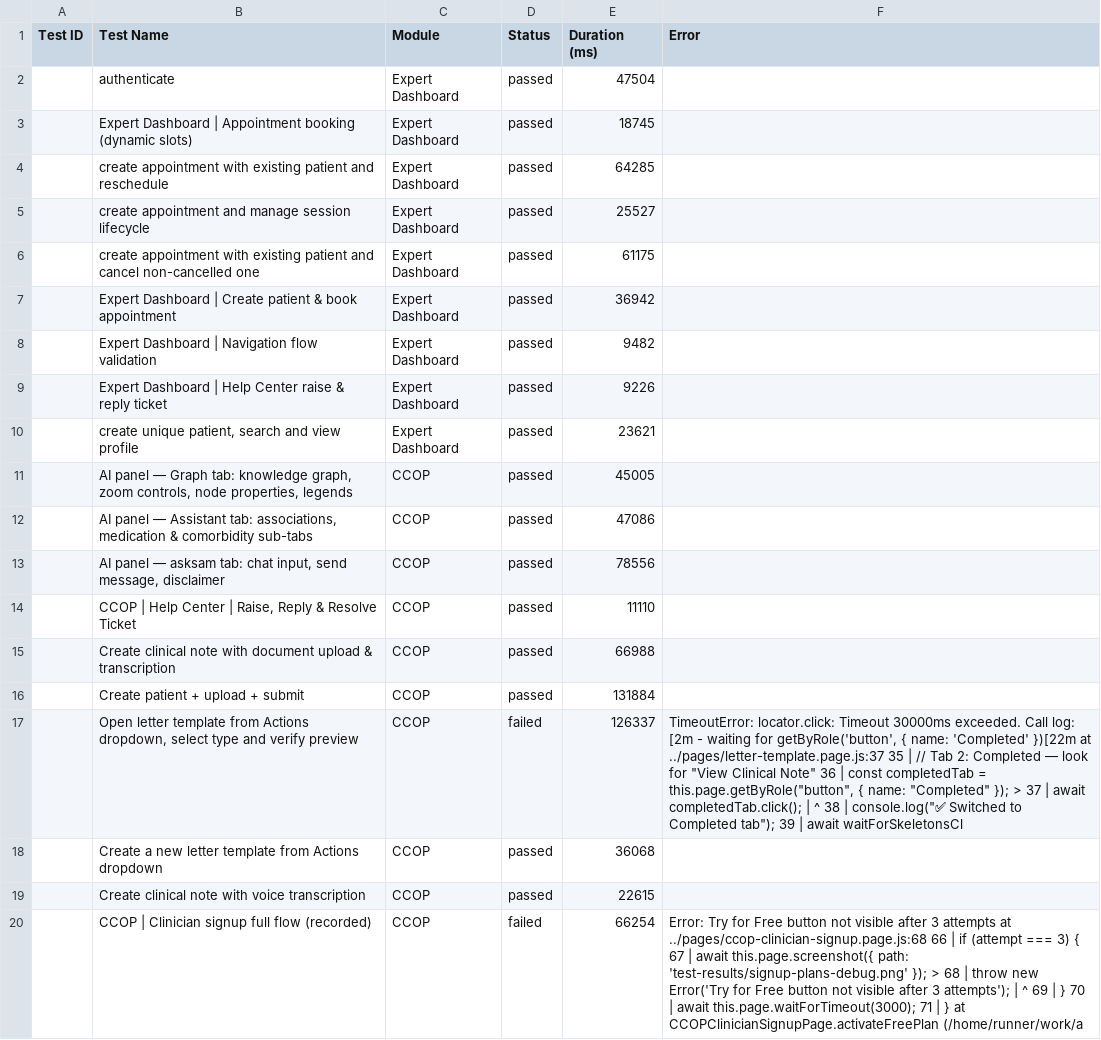
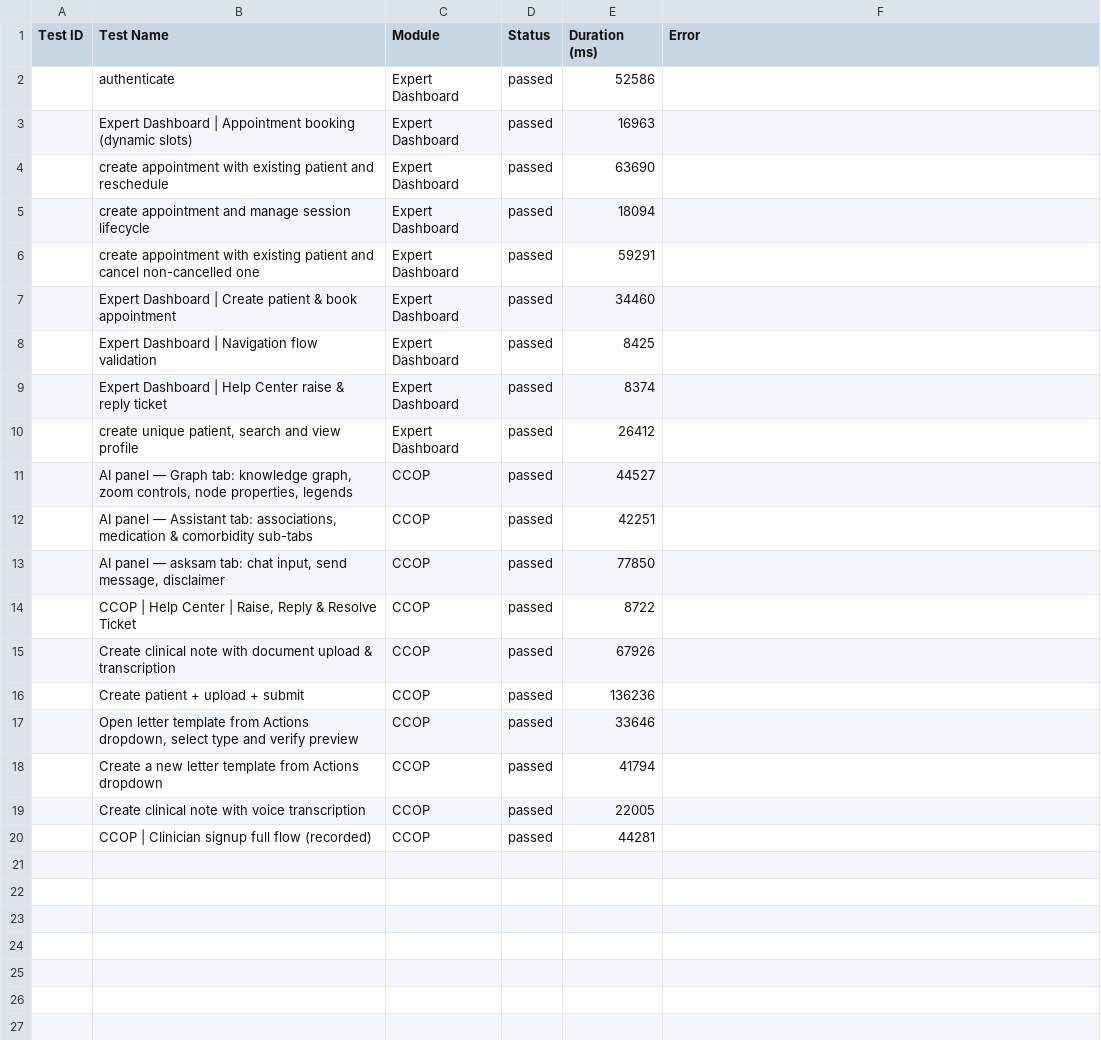
Before and after one commit to saira-uwc/asksam-automation-new, a CSV file: docs/exports/current-run.csv, drawn as a sheet; the diff names each change by its address in the sheet, - before the commit and + after, or states it on an @@ line.

```diff
--- a/docs/exports/current-run.csv
+++ b/docs/exports/current-run.csv
-E2 (Duration (ms)): 47504
+E2 (Duration (ms)): 52586
-E3 (Duration (ms)): 18745
+E3 (Duration (ms)): 16963
-E4 (Duration (ms)): 64285
+E4 (Duration (ms)): 63690
-E5 (Duration (ms)): 25527
+E5 (Duration (ms)): 18094
-E6 (Duration (ms)): 61175
+E6 (Duration (ms)): 59291
-E7 (Duration (ms)): 36942
+E7 (Duration (ms)): 34460
-E8 (Duration (ms)): 9482
+E8 (Duration (ms)): 8425
-E9 (Duration (ms)): 9226
+E9 (Duration (ms)): 8374
-E10 (Duration (ms)): 23621
+E10 (Duration (ms)): 26412
-E11 (Duration (ms)): 45005
+E11 (Duration (ms)): 44527
-E12 (Duration (ms)): 47086
+E12 (Duration (ms)): 42251
-E13 (Duration (ms)): 78556
+E13 (Duration (ms)): 77850
-E14 (Duration (ms)): 11110
+E14 (Duration (ms)): 8722
-E15 (Duration (ms)): 66988
+E15 (Duration (ms)): 67926
-E16 (Duration (ms)): 131884
+E16 (Duration (ms)): 136236
-D17 (Status): failed
+D17 (Status): passed
-E17 (Duration (ms)): 126337
+E17 (Duration (ms)): 33646
-F17 (Error): TimeoutError: locator.click: Timeout 30000ms exceeded. Call log: [2m - waiting for getByRole('button', { name: 'Completed' })[22m at ../pages/letter-template.page.js:37 35 | // Tab 2: Completed — look for "View Clinical Note" 36 | const completedTab = this.page.getByRole("button", { name: "Completed" }); > 37 | await completedTab.click(); | ^ 38 | console.log("✅ Switched to Completed tab"); 39 | await waitForSkeletonsCl
+F17 (Error): (empty)
-E18 (Duration (ms)): 36068
+E18 (Duration (ms)): 41794
-E19 (Duration (ms)): 22615
+E19 (Duration (ms)): 22005
-D20 (Status): failed
+D20 (Status): passed
-E20 (Duration (ms)): 66254
+E20 (Duration (ms)): 44281
-F20 (Error): Error: Try for Free button not visible after 3 attempts at ../pages/ccop-clinician-signup.page.js:68 66 | if (attempt === 3) { 67 | await this.page.screenshot({ path: 'test-results/signup-plans-debug.png' }); > 68 | throw new Error('Try for Free button not visible after 3 attempts'); | ^ 69 | } 70 | await this.page.waitForTimeout(3000); 71 | } at CCOPClinicianSignupPage.activateFreePlan (/home/runner/work/a
+F20 (Error): (empty)
```
Also changed, not shown: docs/exports/all-runs-summary.csv, 23 other files.
